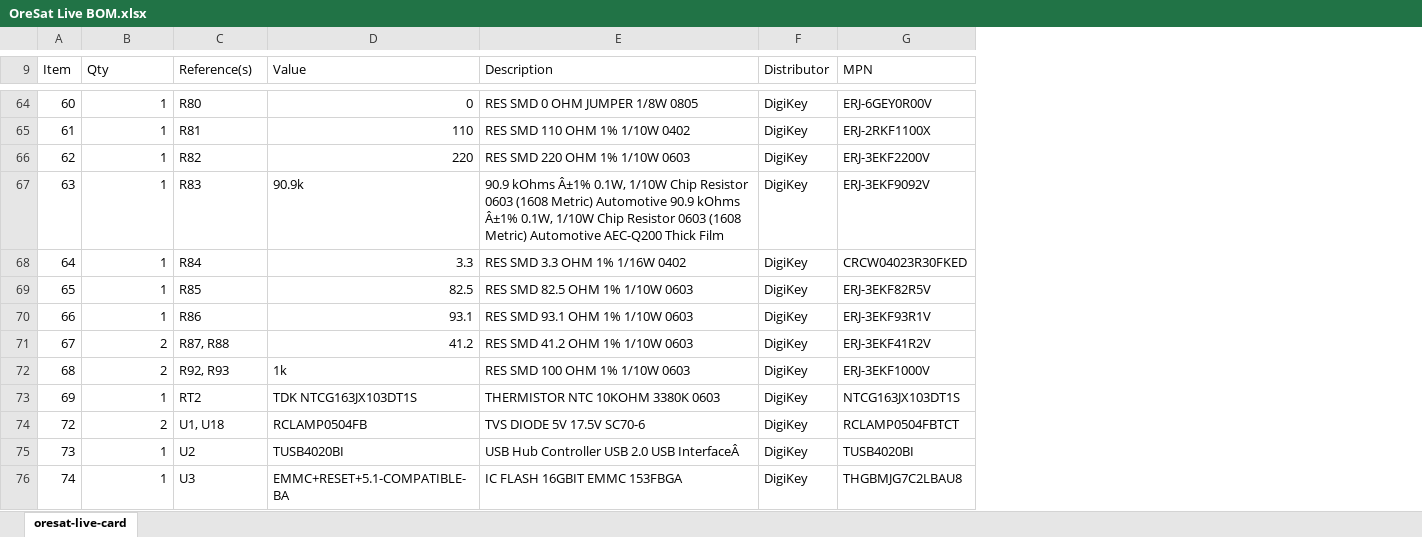
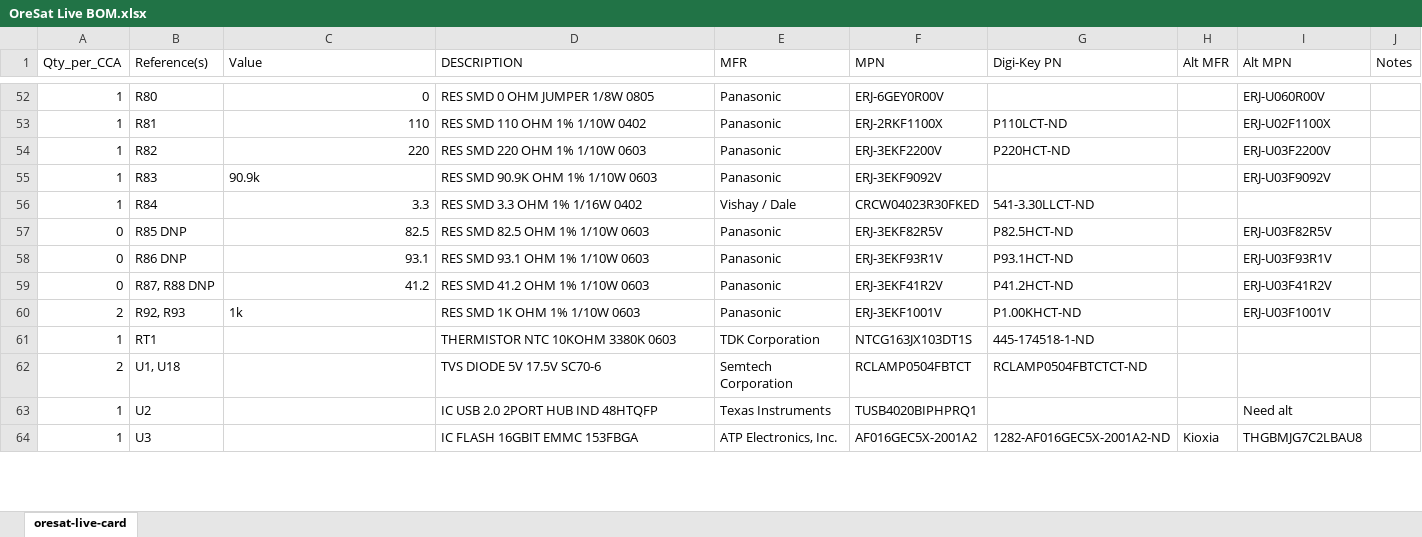
Before and after one commit to oresat/oresat-dxwifi-hardware, an Excel workbook: oresat-live-card/OreSat Live BOM.xlsx, sheet oresat-live-card, drawn as a sheet; only a part is shown, gaps mark what is left out; values as stored, in another font and other column widths than the file's, no cell formats; removed rows and columns are numbered as before the commit, all else as after; the diff covers the shown part only; the diff names each change by its address in the sheet, - before the commit and + after, or states it on an @@ line.

```diff
--- a/oresat-live-card/OreSat Live BOM.xlsx (sheet oresat-live-card)
+++ b/oresat-live-card/OreSat Live BOM.xlsx (sheet oresat-live-card)
-column A (Item), rows 64-76: 60 | 61 | 62 | 63 | 64 | 65 | 66 | 67 | 68 | 69 | 72 | 73 | 74
-column F (Distributor), rows 64-76: all DigiKey
+column E (MFR), rows 52-64: Panasonic | Panasonic | Panasonic | Panasonic | Vishay / Dale | Panasonic | Panasonic | Panasonic | Panasonic | TDK Corporation | Semtech Corporation | Texas Instruments | ATP Electronics, Inc.
+column G (Digi-Key PN), rows 53-64: P110LCT-ND | P220HCT-ND |  | 541-3.30LLCT-ND | P82.5HCT-ND | P93.1HCT-ND | P41.2HCT-ND | P1.00KHCT-ND | 445-174518-1-ND | RCLAMP0504FBTCTCT-ND |  | 1282-AF016GEC5X-2001A2-ND
+column H (Alt MFR), row 64: Kioxia
+column I (Alt MPN), rows 52-64: ERJ-U060R00V | ERJ-U02F1100X | ERJ-U03F2200V | ERJ-U03F9092V |  | ERJ-U03F82R5V | ERJ-U03F93R1V | ERJ-U03F41R2V | ERJ-U03F1001V |  |  | Need alt | THGBMJG7C2LBAU8
+column J (Notes), empty
-A1: Qty
+A1: Qty_per_CCA
-D1: Description
+D1: DESCRIPTION
-D55 (DESCRIPTION): 90.9 kOhms Â±1% 0.1W, 1/10W Chip Resistor 0603 (1608 Metric) Automotive 90.9 kOhms Â±1% 0.1W, 1/10W Chip Resistor 0603 (1608 Metric) Automotive AEC-Q200 Thick Film
+D55 (DESCRIPTION): RES SMD 90.9K OHM 1% 1/10W 0603
-A57:A58 (Qty_per_CCA): 1
+A57:A58 (Qty_per_CCA): 0
-B57 (Reference(s)): R85
+B57 (Reference(s)): R85 DNP
-B58 (Reference(s)): R86
+B58 (Reference(s)): R86 DNP
-A59 (Qty_per_CCA): 2
+A59 (Qty_per_CCA): 0
-B59 (Reference(s)): R87, R88
+B59 (Reference(s)): R87, R88 DNP
-D60 (DESCRIPTION): RES SMD 100 OHM 1% 1/10W 0603
+D60 (DESCRIPTION): RES SMD 1K OHM 1% 1/10W 0603
-F60 (MPN): ERJ-3EKF1000V
+F60 (MPN): ERJ-3EKF1001V
-B61 (Reference(s)): RT2
+B61 (Reference(s)): RT1
-C61 (Value): TDK NTCG163JX103DT1S
+C61 (Value): (empty)
-C62 (Value): RCLAMP0504FB
+C62 (Value): (empty)
-C63 (Value): TUSB4020BI
+C63 (Value): (empty)
-D63 (DESCRIPTION): USB Hub Controller USB 2.0 USB InterfaceÂ
+D63 (DESCRIPTION): IC USB 2.0 2PORT HUB IND 48HTQFP
-F63 (MPN): TUSB4020BI
+F63 (MPN): TUSB4020BIPHPRQ1
-C64 (Value): EMMC+RESET+5.1-COMPATIBLE-BA
+C64 (Value): (empty)
-F64 (MPN): THGBMJG7C2LBAU8
+F64 (MPN): AF016GEC5X-2001A2
```
Also changed, not shown: 10 added rows, 25 removed rows and 80 edited cells elsewhere in this sheet, cell formats, 4 other files.
